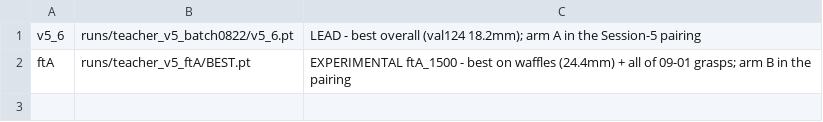
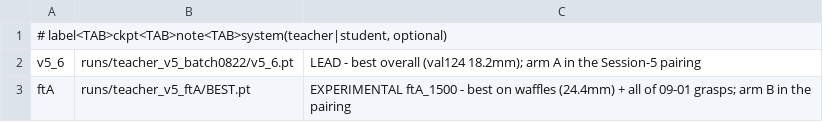
Before and after one commit to Advanced-Robotic-Manipulation/HapticWAM, a TSV file: tools/rig/MODELS.tsv, drawn as a sheet; the diff names each change by its address in the sheet, - before the commit and + after, or states it on an @@ line.

Commit message:
distill: EMA teacher weights, --resume, teacher window recipe flags, val loader + label sanity; provision_distill: honest pytest gate, costed defaults (1200 steps/teacher), token-free runner + incremental hub egress watcher; rig: student-capable menu

```diff
--- a/tools/rig/MODELS.tsv
+++ b/tools/rig/MODELS.tsv
+row 1: # label<TAB>ckpt<TAB>note<TAB>system(teacher|student, optional)
```
Also changed, not shown: 5 other files.
